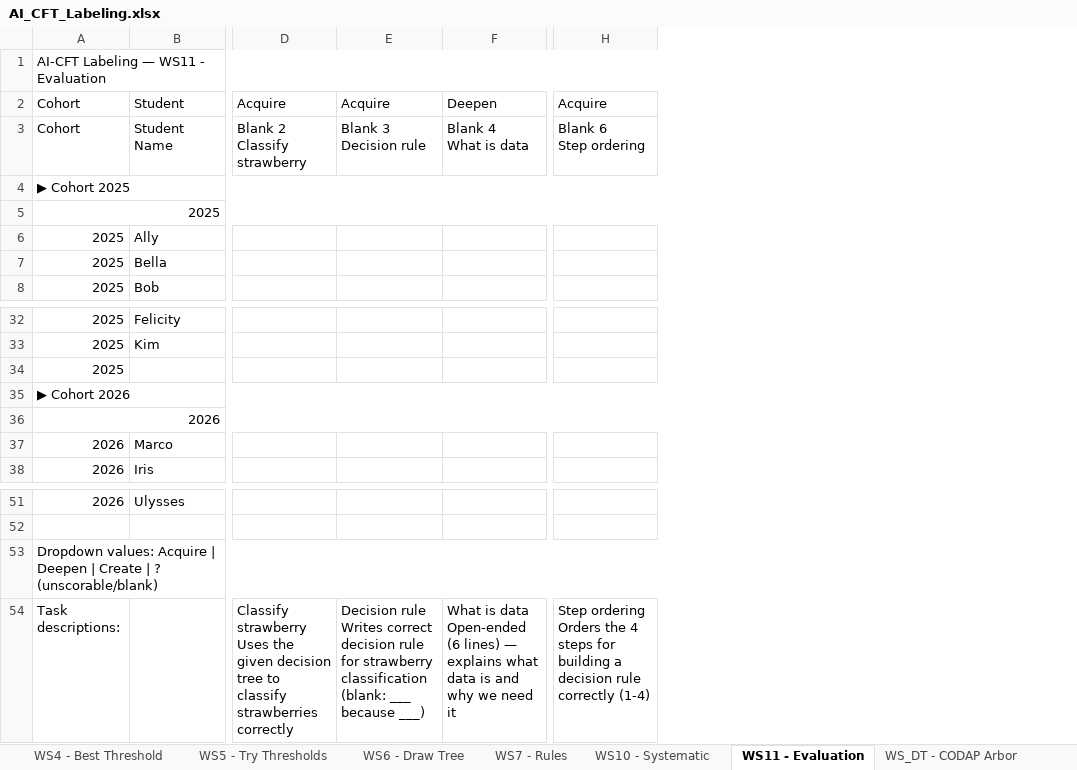
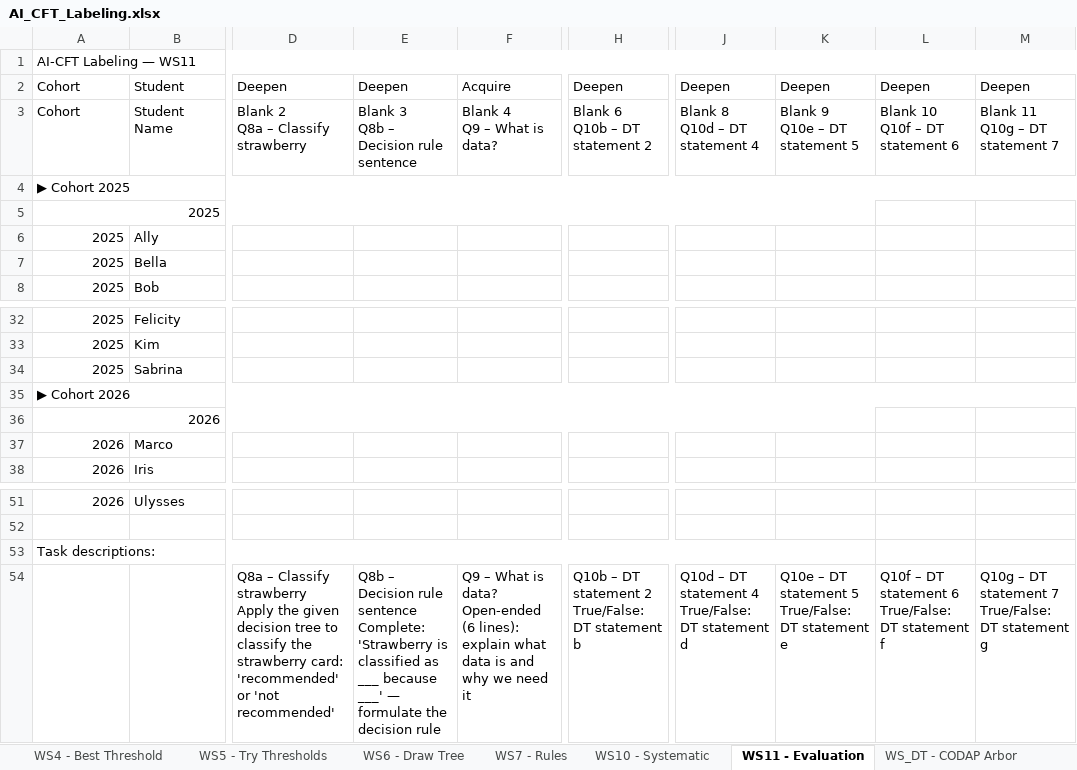
Before and after one commit to dedemerve/DecisionTrees-AICFT-Assessor, an Excel workbook: AI_CFT_Labeling.xlsx, sheet WS11 - Evaluation, drawn as a sheet; only a part is shown, gaps mark what is left out; values as stored, in another font and other column widths than the file's, no cell formats; removed rows and columns are numbered as before the commit, all else as after; rows hold the shown columns only; ↵ is a line break in a cell; the diff covers the shown part only; the diff names each change by its address in the sheet, - before the commit and + after, or states it on an @@ line.

Commit message:
Rebuild all sheets with correct blank counts from PDF answer keys

```diff
--- a/AI_CFT_Labeling.xlsx (sheet WS11 - Evaluation)
+++ b/AI_CFT_Labeling.xlsx (sheet WS11 - Evaluation)
-column D, rows 2-3: Acquire | Blank 2 ↵ Classify strawberry
-column E, rows 2-3: Acquire | Blank 3 ↵ Decision rule
-column F, rows 2-3: Deepen | Blank 4 ↵ What is data
+column D, rows 2-3: Deepen | Blank 2 ↵ Q8a – Classify strawberry
+column E, rows 2-3: Deepen | Blank 3 ↵ Q8b – Decision rule sentence
+column F, rows 2-3: Acquire | Blank 4 ↵ Q9 – What is data?
-column H, rows 2-3: Acquire | Blank 6 ↵ Step ordering
+column H, rows 2-3: Deepen | Blank 6 ↵ Q10b – DT statement 2
+column J, rows 2-3: Deepen | Blank 8 ↵ Q10d – DT statement 4
+column K, rows 2-3: Deepen | Blank 9 ↵ Q10e – DT statement 5
+column L, rows 2-3: Deepen | Blank 10 ↵ Q10f – DT statement 6
+column M, rows 2-3: Deepen | Blank 11 ↵ Q10g – DT statement 7
-A1: AI-CFT Labeling — WS11 - Evaluation
+A1: AI-CFT Labeling — WS11
-A1:K1 merged
+A1:K1 merged
-A5:K5 merged
+A5:K5 merged
-B34: (empty)
+B34: Sabrina
-A36:K36 merged
+A36:K36 merged
-A53: Dropdown values: Acquire | Deepen | Create | ? (unscorable/blank)
+A53: Task descriptions:
-A53:K53 merged
+A53:K53 merged
-row 54: Task descriptions: |  | Classify strawberry ↵ Uses the given decision tree to classify strawberries correctly | Decision rule ↵ Writes correct decision rule for strawberry classification (blank: ___ because ___) | What is data ↵ Open-ended (6 lines) — explains what data is and why we need it | Step ordering ↵ Orders the 4 steps for building a decision rule correctly (1-4)
+row 54:  |  | Q8a – Classify strawberry ↵ Apply the given decision tree to classify the strawberry card: 'recommended' or 'not recommended' | Q8b – Decision rule sentence ↵ Complete: 'Strawberry is classified as ___ because ___' — formulate the decision rule | Q9 – What is data? ↵ Open-ended (6 lines): explain what data is and why we need it | Q10b – DT statement 2 ↵ True/False: DT statement b | Q10d – DT statement 4 ↵ True/False: DT statement d | Q10e – DT statement 5 ↵ True/False: DT statement e | Q10f – DT statement 6 ↵ True/False: DT statement f | Q10g – DT statement 7 ↵ True/False: DT statement g
```
Also changed, not shown: 10 added columns and 3 edited cells elsewhere in this sheet, sheet WS_DT - CODAP Arbor, sheet WS5 - Try Thresholds, sheet WS6 - Draw Tree, sheet WS10 - Systematic, sheet WS7 - Rules, sheet WS4 - Best Threshold, cell formats.
